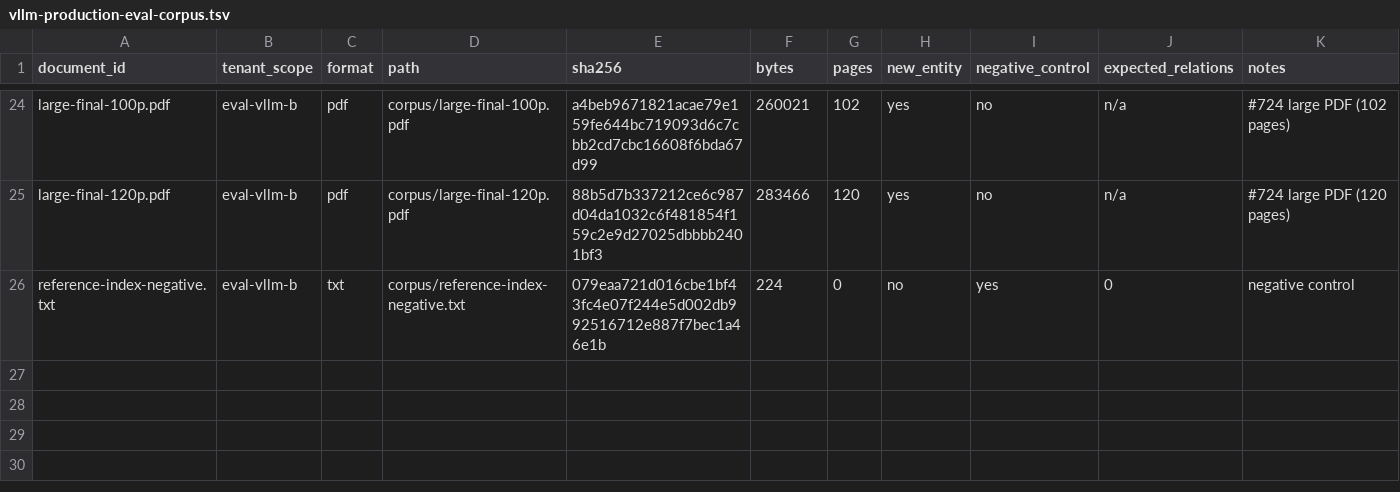
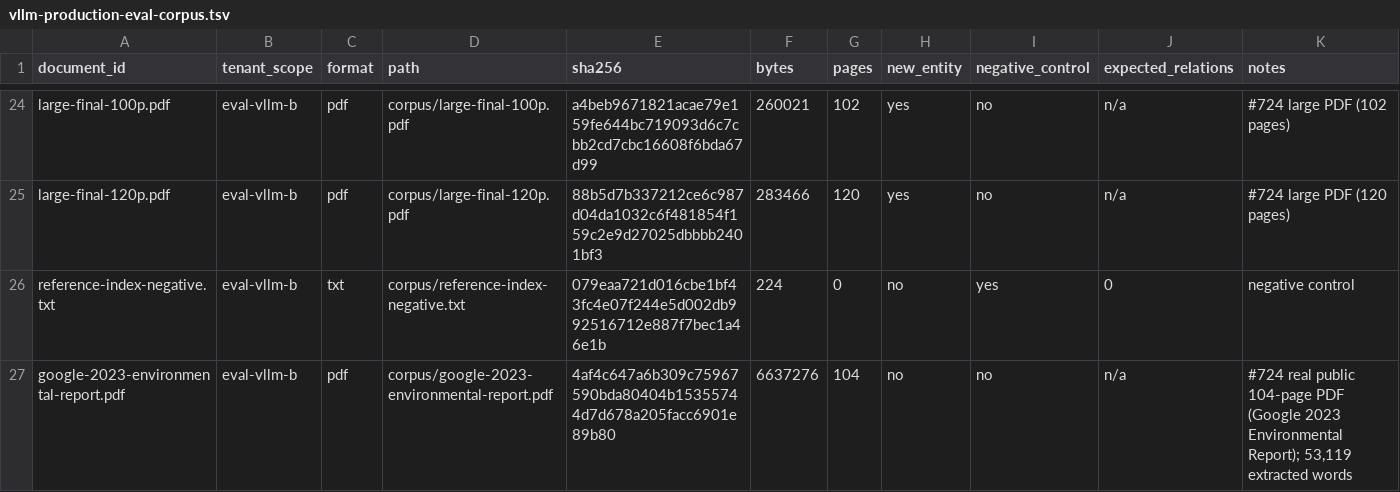
Before and after one commit to synanton/platform, a TSV file: docs/acceptance/vllm-production-eval-corpus.tsv, drawn as a sheet; only a part is shown, gaps mark what is left out; the diff names each change by its address in the sheet, - before the commit and + after, or states it on an @@ line.

Commit message:
docs(#728): record live retry and #724 PDF source
Record llm-to-regex retry consistency on eval-smoke, stage a real 104-page public PDF in the ignored corpus, and update pre-flight to 10/11 operational. Extended corpus and the #724 timing run remain open.

```diff
--- a/docs/acceptance/vllm-production-eval-corpus.tsv
+++ b/docs/acceptance/vllm-production-eval-corpus.tsv
+row 27: google-2023-environmental-report.pdf | eval-vllm-b | pdf | corpus/google-2023-environmental-report.pdf | 4af4c647a6b309c75967590bda80404b15355744d7d678a205facc6901e89b80 | 6637276 | 104 | no | no | n/a | #724 real public 104-page PDF (Google 2023 Environmental Report); 53,119 extracted words
```
Also changed, not shown: 3 other files.
